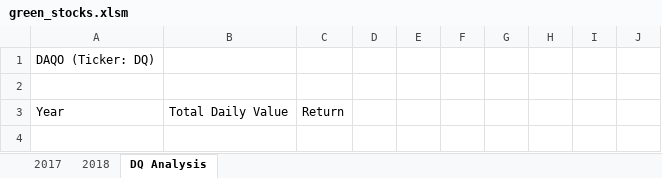
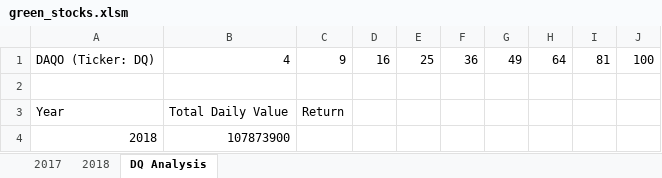
Before and after one commit to JillianMM/stock-analysis, an Excel workbook: green_stocks.xlsm, sheet DQ Analysis, drawn as a sheet; values as stored, in another font and other column widths than the file's, no borders; removed rows and columns are numbered as before the commit, all else as after; the diff names each change by its address in the sheet, - before the commit and + after, or states it on an @@ line.

```diff
--- a/green_stocks.xlsm (sheet DQ Analysis)
+++ b/green_stocks.xlsm (sheet DQ Analysis)
-row 1: DAQO (Ticker: DQ)
+row 1: DAQO (Ticker: DQ) | 4 | 9 | 16 | 25 | 36 | 49 | 64 | 81 | 100
+row 4: 2018 | 107873900
```
Also changed, not shown: sheet 2017, sheet 2018.
